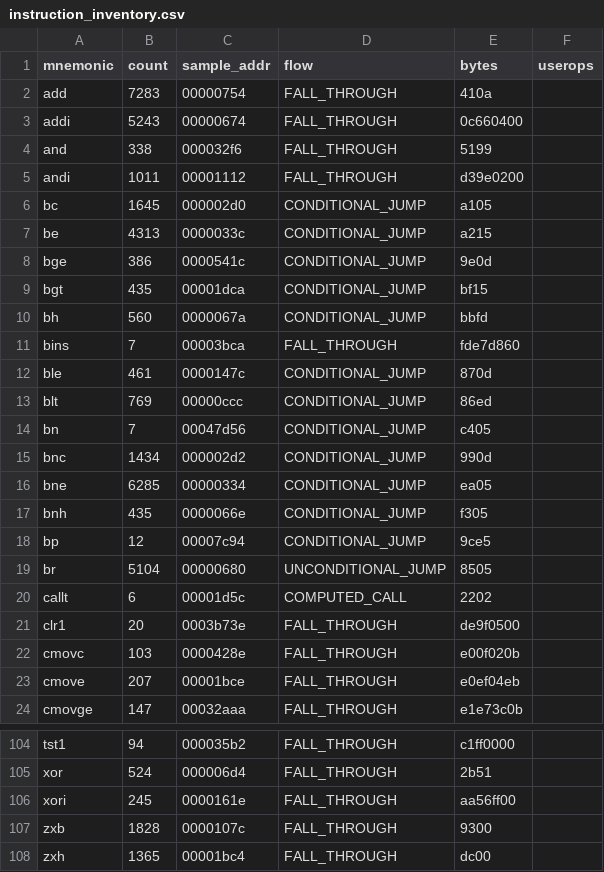
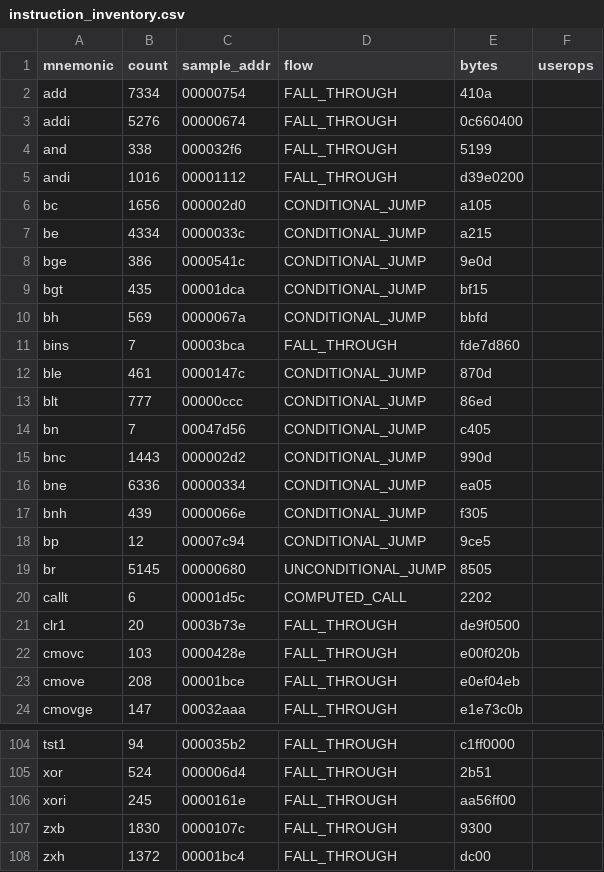
Before and after one commit to kaikozlov/ghidra_rh850, a CSV file: data/instruction_inventory.csv, drawn as a sheet; only a part is shown, gaps mark what is left out; the diff covers the shown part only.

```diff
--- a/data/instruction_inventory.csv
+++ b/data/instruction_inventory.csv
@@ -1,20 +1,20 @@
 mnemonic,count,sample_addr,flow,bytes,userops
-add,7283,00000754,FALL_THROUGH,410a,
-addi,5243,00000674,FALL_THROUGH,0c660400,
+add,7334,00000754,FALL_THROUGH,410a,
+addi,5276,00000674,FALL_THROUGH,0c660400,
 and,338,000032f6,FALL_THROUGH,5199,
-andi,1011,00001112,FALL_THROUGH,d39e0200,
-bc,1645,000002d0,CONDITIONAL_JUMP,a105,
-be,4313,0000033c,CONDITIONAL_JUMP,a215,
+andi,1016,00001112,FALL_THROUGH,d39e0200,
+bc,1656,000002d0,CONDITIONAL_JUMP,a105,
+be,4334,0000033c,CONDITIONAL_JUMP,a215,
 bge,386,0000541c,CONDITIONAL_JUMP,9e0d,
 bgt,435,00001dca,CONDITIONAL_JUMP,bf15,
-bh,560,0000067a,CONDITIONAL_JUMP,bbfd,
+bh,569,0000067a,CONDITIONAL_JUMP,bbfd,
 bins,7,00003bca,FALL_THROUGH,fde7d860,
 ble,461,0000147c,CONDITIONAL_JUMP,870d,
-blt,769,00000ccc,CONDITIONAL_JUMP,86ed,
+blt,777,00000ccc,CONDITIONAL_JUMP,86ed,
 bn,7,00047d56,CONDITIONAL_JUMP,c405,
-bnc,1434,000002d2,CONDITIONAL_JUMP,990d,
-bne,6285,00000334,CONDITIONAL_JUMP,ea05,
-bnh,435,0000066e,CONDITIONAL_JUMP,f305,
+bnc,1443,000002d2,CONDITIONAL_JUMP,990d,
+bne,6336,00000334,CONDITIONAL_JUMP,ea05,
+bnh,439,0000066e,CONDITIONAL_JUMP,f305,
 bp,12,00007c94,CONDITIONAL_JUMP,9ce5,
-br,5104,00000680,UNCONDITIONAL_JUMP,8505,
+br,5145,00000680,UNCONDITIONAL_JUMP,8505,
 callt,6,00001d5c,COMPUTED_CALL,2202,
@@ -22,3 +22,3 @@ clr1,20,0003b73e,FALL_THROUGH,de9f0500,
 cmovc,103,0000428e,FALL_THROUGH,e00f020b,
-cmove,207,00001bce,FALL_THROUGH,e0ef04eb,
+cmove,208,00001bce,FALL_THROUGH,e0ef04eb,
 cmovge,147,00032aaa,FALL_THROUGH,e1e73c0b,
@@ -106,3 +106,3 @@ xor,524,000006d4,FALL_THROUGH,2b51,
 xori,245,0000161e,FALL_THROUGH,aa56ff00,
-zxb,1828,0000107c,FALL_THROUGH,9300,
-zxh,1365,00001bc4,FALL_THROUGH,dc00,
+zxb,1830,0000107c,FALL_THROUGH,9300,
+zxh,1372,00001bc4,FALL_THROUGH,dc00,
```
Also changed, not shown: 31 edited cells elsewhere in this file, 19 other files.
